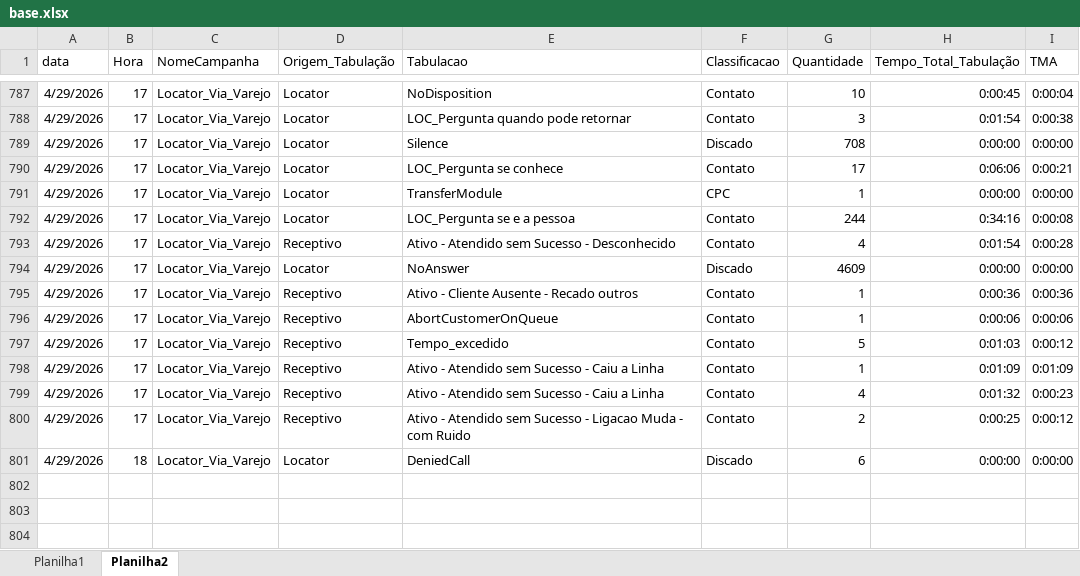
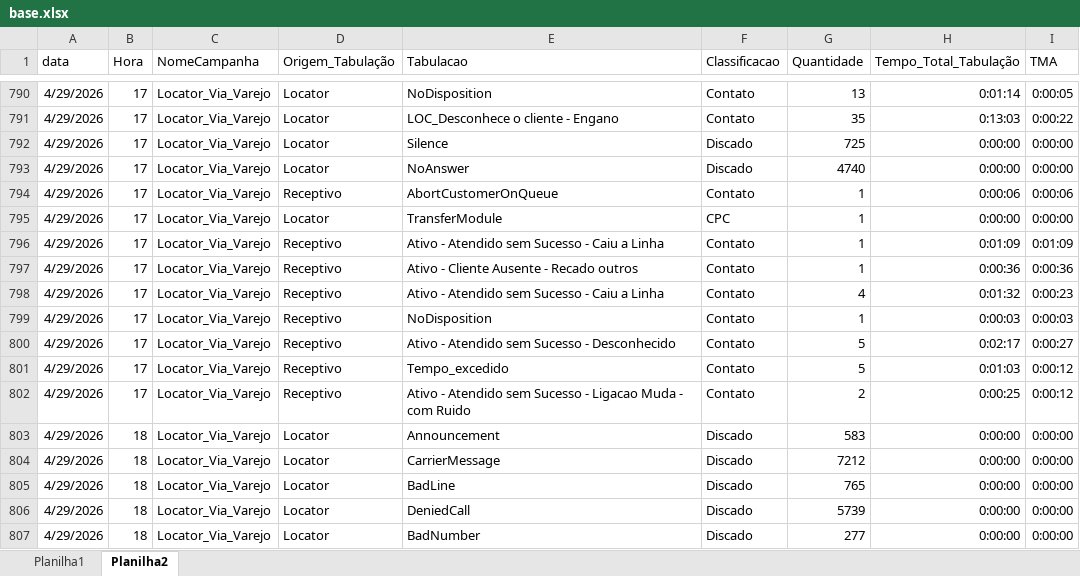
Before and after one commit to kikosouza159-afk/performance.strategy.olos, an Excel workbook: locator_dashboard_flask_v30_tabulacao/data/base.xlsx, sheet Planilha2, drawn as a sheet; only a part is shown, gaps mark what is left out; values as stored, in another font and other column widths than the file's, no borders; removed rows and columns are numbered as before the commit, all else as after; the diff covers the shown part only; the diff names each change by its address in the sheet, - before the commit and + after, or states it on an @@ line.

Commit message:
Add files via upload

```diff
--- a/locator_dashboard_flask_v30_tabulacao/data/base.xlsx (sheet Planilha2)
+++ b/locator_dashboard_flask_v30_tabulacao/data/base.xlsx (sheet Planilha2)
-G790 (Quantidade): 10
+G790 (Quantidade): 13
-H790 (Tempo_Total_Tabulação): 0:00:45
+H790 (Tempo_Total_Tabulação): 0:01:14
-I790 (TMA): 0:00:04
+I790 (TMA): 0:00:05
-E791 (Tabulacao): LOC_Pergunta quando pode retornar
+E791 (Tabulacao): LOC_Desconhece o cliente - Engano
-G791 (Quantidade): 3
+G791 (Quantidade): 35
-H791 (Tempo_Total_Tabulação): 0:01:54
+H791 (Tempo_Total_Tabulação): 0:13:03
-I791 (TMA): 0:00:38
+I791 (TMA): 0:00:22
-G792 (Quantidade): 708
+G792 (Quantidade): 725
+row 793: 4/29/2026 | 17 | Locator_Via_Varejo | Locator | NoAnswer | Discado | 4740 | 0:00:00 | 0:00:00
-D794 (Origem_Tabulação): Locator
+D794 (Origem_Tabulação): Receptivo
-E794 (Tabulacao): LOC_Pergunta se conhece
+E794 (Tabulacao): AbortCustomerOnQueue
-G794 (Quantidade): 17
+G794 (Quantidade): 1
-H794 (Tempo_Total_Tabulação): 0:06:06
+H794 (Tempo_Total_Tabulação): 0:00:06
-I794 (TMA): 0:00:21
+I794 (TMA): 0:00:06
-row 792: 4/29/2026 | 17 | Locator_Via_Varejo | Locator | LOC_Pergunta se e a pessoa | Contato | 244 | 0:34:16 | 0:00:08
-E796 (Tabulacao): Ativo - Atendido sem Sucesso - Desconhecido
+E796 (Tabulacao): Ativo - Atendido sem Sucesso - Caiu a Linha
-G796 (Quantidade): 4
+G796 (Quantidade): 1
-H796 (Tempo_Total_Tabulação): 0:01:54
+H796 (Tempo_Total_Tabulação): 0:01:09
-I796 (TMA): 0:00:28
+I796 (TMA): 0:01:09
-row 794: 4/29/2026 | 17 | Locator_Via_Varejo | Locator | NoAnswer | Discado | 4609 | 0:00:00 | 0:00:00
@@ row 799 moved to row 798: 4/29/2026 @@
-E799 (Tabulacao): AbortCustomerOnQueue
+E799 (Tabulacao): NoDisposition
-H799 (Tempo_Total_Tabulação): 0:00:06
+H799 (Tempo_Total_Tabulação): 0:00:03
-I799 (TMA): 0:00:06
+I799 (TMA): 0:00:03
+row 800: 4/29/2026 | 17 | Locator_Via_Varejo | Receptivo | Ativo - Atendido sem Sucesso - Desconhecido | Contato | 5 | 0:02:17 | 0:00:27
-row 798: 4/29/2026 | 17 | Locator_Via_Varejo | Receptivo | Ativo - Atendido sem Sucesso - Caiu a Linha | Contato | 1 | 0:01:09 | 0:01:09
+row 803: 4/29/2026 | 18 | Locator_Via_Varejo | Locator | Announcement | Discado | 583 | 0:00:00 | 0:00:00
+row 804: 4/29/2026 | 18 | Locator_Via_Varejo | Locator | CarrierMessage | Discado | 7212 | 0:00:00 | 0:00:00
+row 805: 4/29/2026 | 18 | Locator_Via_Varejo | Locator | BadLine | Discado | 765 | 0:00:00 | 0:00:00
-G806 (Quantidade): 6
+G806 (Quantidade): 5739
+row 807: 4/29/2026 | 18 | Locator_Via_Varejo | Locator | BadNumber | Discado | 277 | 0:00:00 | 0:00:00
```
Also changed, not shown: 52 added rows, 1 removed row and 27 edited cells elsewhere in this sheet, sheet Planilha1.
